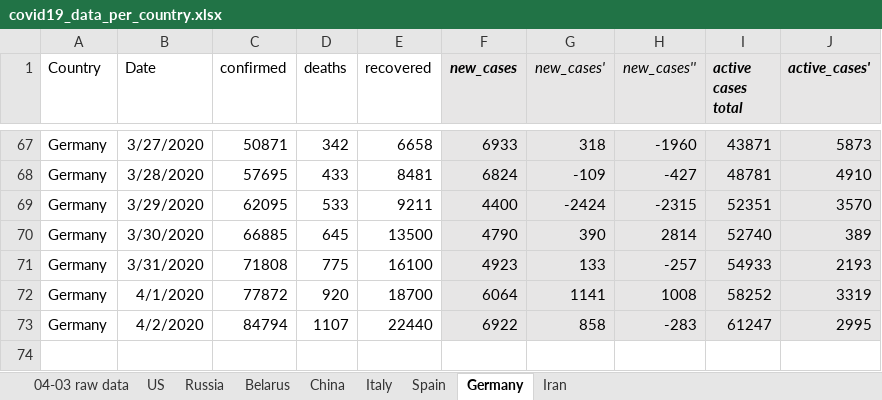
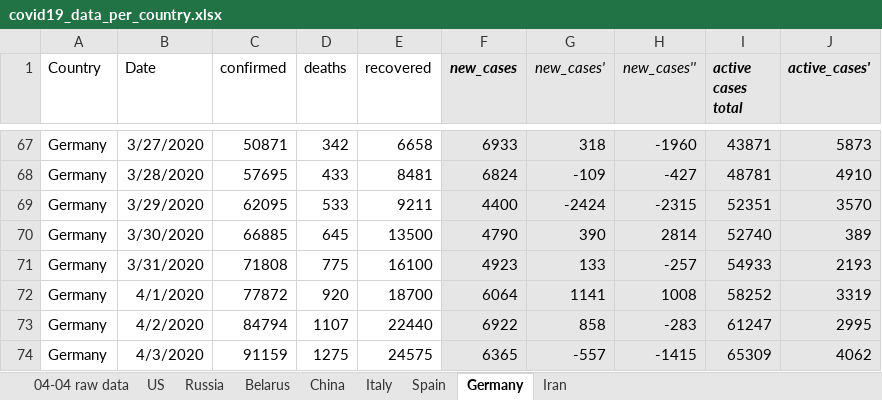
Before and after one commit to ikopyl/COVID-19_Daily_Stats, an Excel workbook: data_analysis_excel/covid19_data_per_country.xlsx, sheet Germany, drawn as a sheet; only a part is shown, gaps mark what is left out; values as stored, in another font and other column widths than the file's, no borders; charts and pictures not drawn; the diff names each change by its address in the sheet, - before the commit and + after, or states it on an @@ line.

Commit message:
The data as of 04/03/2020

```diff
--- a/data_analysis_excel/covid19_data_per_country.xlsx (sheet Germany)
+++ b/data_analysis_excel/covid19_data_per_country.xlsx (sheet Germany)
-sheet tab: 04-03 raw data
+sheet tab: 04-04 raw data
+row 74: Germany | 4/3/2020 | 91159 | 1275 | 24575 | 6365 | -557 | -1415 | 65309 | 4062
```
Also changed, not shown: sheet Belarus, sheet Russia, sheet US, sheet Spain, sheet Italy, sheet Iran, 1 more sheet, charts or pictures, 1 other file.
